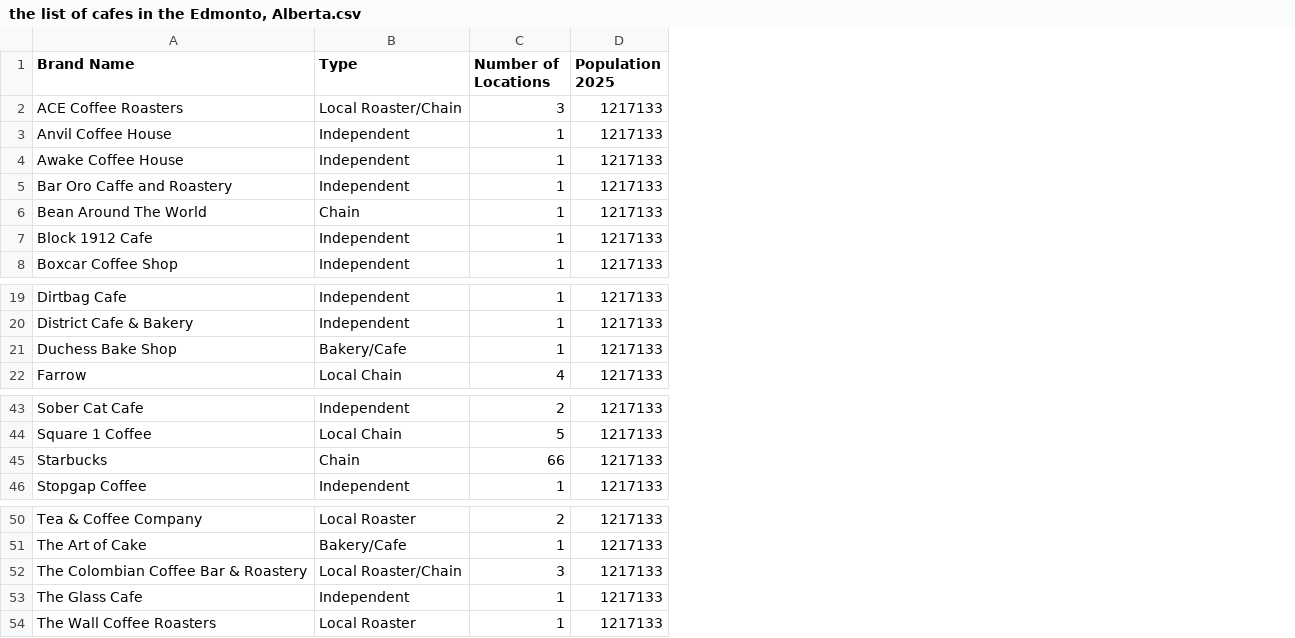
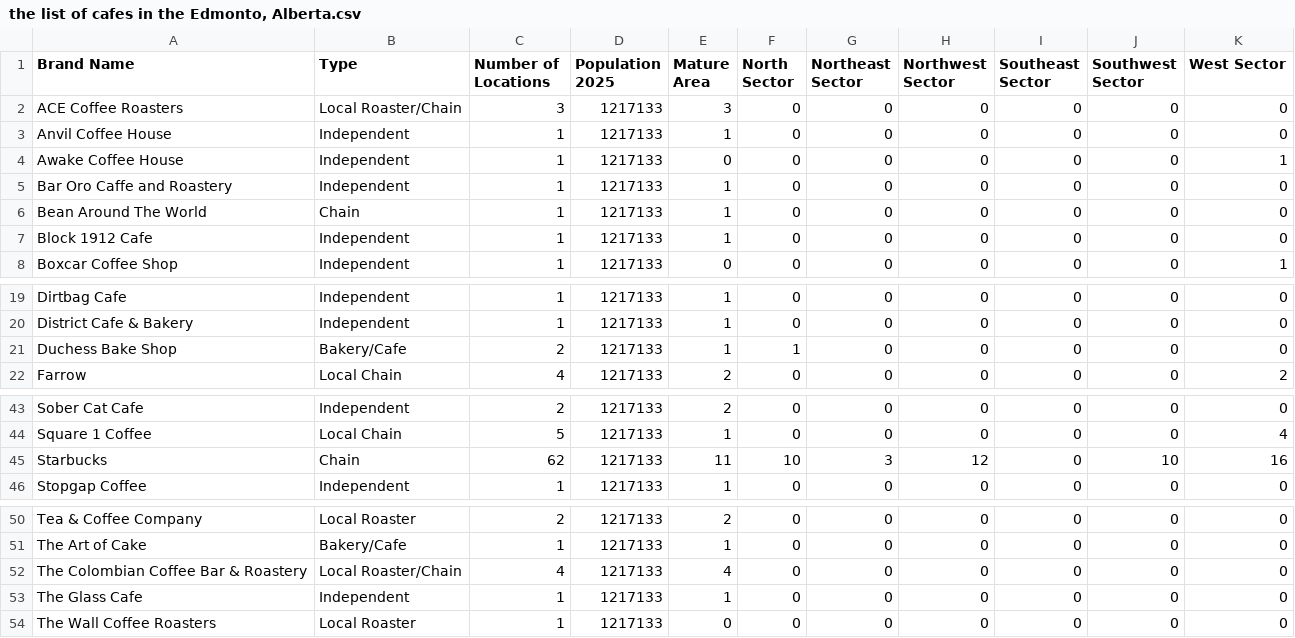
Before and after one commit to oleksandkov/analyzing_asisstent, a CSV file: SQ1/data/the list of cafes in the Edmonto, Alberta.csv, drawn as a sheet; only a part is shown, gaps mark what is left out; the diff names each change by its address in the sheet, - before the commit and + after, or states it on an @@ line.

Commit message:
Add additional data fields for cafes in Edmonton, Alberta

```diff
--- a/SQ1/data/the list of cafes in the Edmonto, Alberta.csv
+++ b/SQ1/data/the list of cafes in the Edmonto, Alberta.csv
+column E (Mature Area), rows 2-8: 3 | 1 | 0 | 1 | 1 | 1 | 0; rows 19-22: 1 | 1 | 1 | 2; rows 43-46: 2 | 1 | 11 | 1; rows 50-54: 2 | 1 | 4 | 1 | 0
+column F (North Sector), rows 2-8: all 0; rows 19-22: 0 | 0 | 1 | 0; rows 43-46: 0 | 0 | 10 | 0; rows 50-54: all 0
+column G (Northeast Sector), rows 2-8: all 0; rows 19-22: all 0; rows 43-46: 0 | 0 | 3 | 0; rows 50-54: all 0
+column H (Northwest Sector), rows 2-8: all 0; rows 19-22: all 0; rows 43-46: 0 | 0 | 12 | 0; rows 50-54: all 0
+column I (Southeast Sector), rows 2-8: all 0; rows 19-22: all 0; rows 43-46: all 0; rows 50-54: all 0
+column J (Southwest Sector), rows 2-8: all 0; rows 19-22: all 0; rows 43-46: 0 | 0 | 10 | 0; rows 50-54: all 0
+column K (West Sector), rows 2-8: 0 | 0 | 1 | 0 | 0 | 0 | 1; rows 19-22: 0 | 0 | 0 | 2; rows 43-46: 0 | 4 | 16 | 0; rows 50-54: all 0
-C21 (Number of Locations): 1
+C21 (Number of Locations): 2
-C45 (Number of Locations): 66
+C45 (Number of Locations): 62
-C52 (Number of Locations): 3
+C52 (Number of Locations): 4
```
